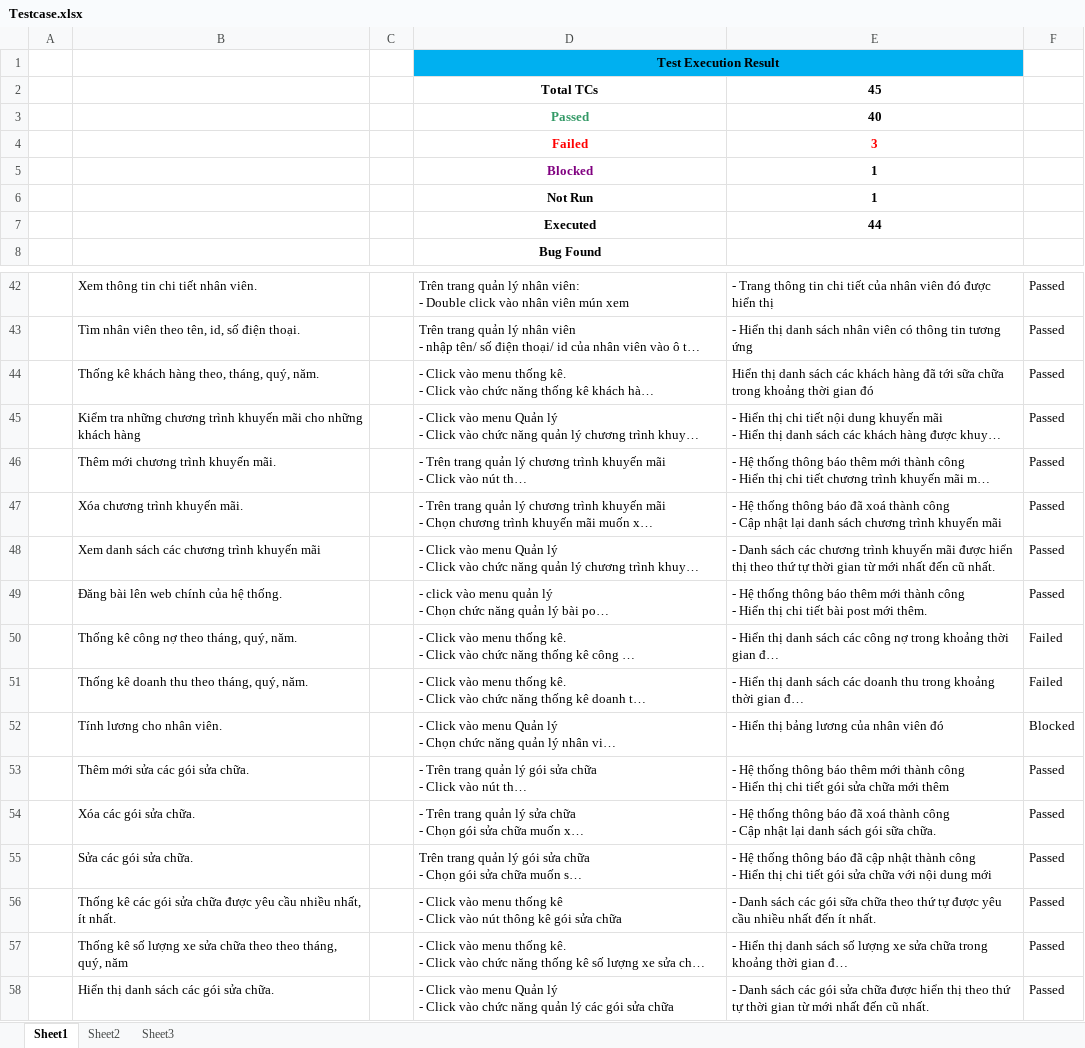
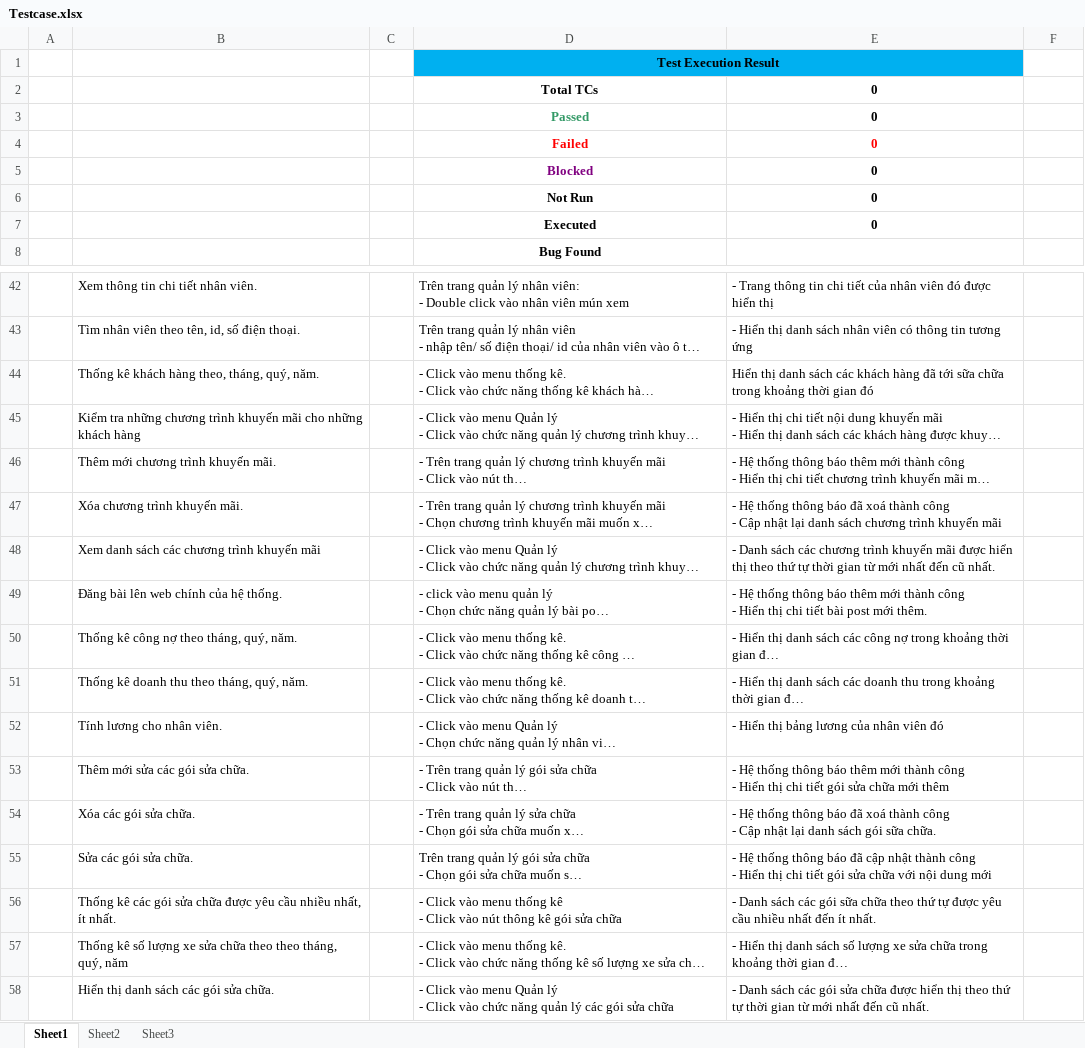
Before and after one commit to 15HCB1/QLYCPM, an Excel workbook: Document/report/Testcase.xlsx, sheet Sheet1, drawn as a sheet; only a part is shown, gaps mark what is left out; long unchanged cells end in …; values as stored, in another font and other column widths than the file's, no borders; the diff covers the shown part only; the diff names each change by its address in the sheet, - before the commit and + after, or states it on an @@ line.

```diff
--- a/Document/report/Testcase.xlsx (sheet Sheet1)
+++ b/Document/report/Testcase.xlsx (sheet Sheet1)
-E2: 45
+E2: 0
-E3: 40
+E3: 0
-E4: 3
+E4: 0
-E5:E6: 1
+E5:E6: 0
-E7: 44
+E7: 0
-F42:F49: Passed
+F42:F49: (empty)
-F50:F51: Failed
+F50:F51: (empty)
-F52: Blocked
+F52: (empty)
-F53:F58: Passed
+F53:F58: (empty)
```
Also changed, not shown: 28 edited cells elsewhere in this sheet.
